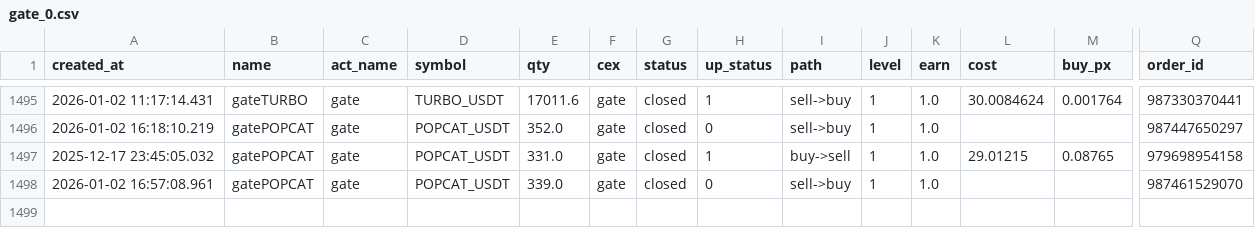
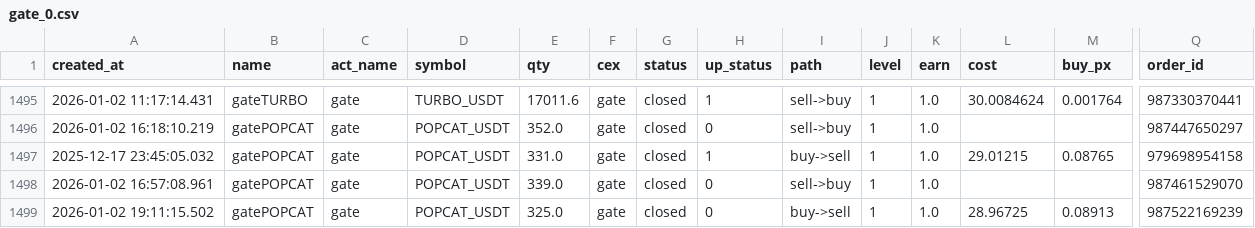
Before and after one commit to meme2046/data, a CSV file: gate_0.csv, drawn as a sheet; only a part is shown, gaps mark what is left out; rows hold the shown columns only; the diff names each change by its address in the sheet, - before the commit and + after, or states it on an @@ line.

Commit message:
auto-sync

```diff
--- a/gate_0.csv
+++ b/gate_0.csv
+row 1499: 2026-01-02 19:11:15.502 | gatePOPCAT | gate | POPCAT_USDT | 325.0 | gate | closed | 0 | buy->sell | 1 | 1.0 | 28.96725 | 0.08913 | 987522169239
```
